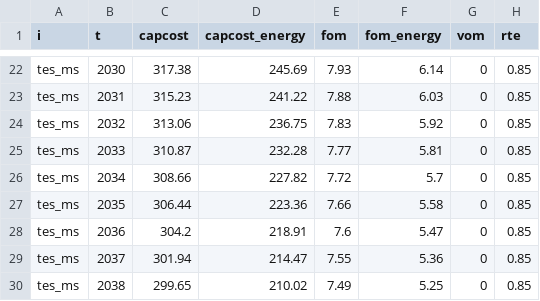
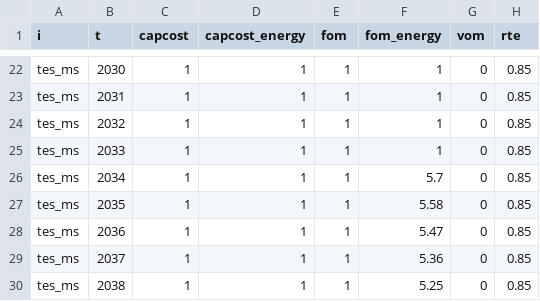
Before and after one commit to Ethan-s-PhD/ReEDS-2.0, a CSV file: inputs/plant_characteristics/tes_ATB_2024_moderate.csv, drawn as a sheet; only a part is shown, gaps mark what is left out; the diff covers the shown part only; the diff names each change by its address in the sheet, - before the commit and + after, or states it on an @@ line.

```diff
--- a/inputs/plant_characteristics/tes_ATB_2024_moderate.csv
+++ b/inputs/plant_characteristics/tes_ATB_2024_moderate.csv
-C22 (capcost): 317.38
+C22 (capcost): 1
-D22 (capcost_energy): 245.69
+D22 (capcost_energy): 1
-E22 (fom): 7.93
+E22 (fom): 1
-F22 (fom_energy): 6.14
+F22 (fom_energy): 1
-C23 (capcost): 315.23
+C23 (capcost): 1
-D23 (capcost_energy): 241.22
+D23 (capcost_energy): 1
-E23 (fom): 7.88
+E23 (fom): 1
-F23 (fom_energy): 6.03
+F23 (fom_energy): 1
-C24 (capcost): 313.06
+C24 (capcost): 1
-D24 (capcost_energy): 236.75
+D24 (capcost_energy): 1
-E24 (fom): 7.83
+E24 (fom): 1
-F24 (fom_energy): 5.92
+F24 (fom_energy): 1
-C25 (capcost): 310.87
+C25 (capcost): 1
-D25 (capcost_energy): 232.28
+D25 (capcost_energy): 1
-E25 (fom): 7.77
+E25 (fom): 1
-F25 (fom_energy): 5.81
+F25 (fom_energy): 1
-C26 (capcost): 308.66
+C26 (capcost): 1
-D26 (capcost_energy): 227.82
+D26 (capcost_energy): 1
-E26 (fom): 7.72
+E26 (fom): 1
-C27 (capcost): 306.44
+C27 (capcost): 1
-D27 (capcost_energy): 223.36
+D27 (capcost_energy): 1
-E27 (fom): 7.66
+E27 (fom): 1
-C28 (capcost): 304.2
+C28 (capcost): 1
-D28 (capcost_energy): 218.91
+D28 (capcost_energy): 1
-E28 (fom): 7.6
+E28 (fom): 1
-C29 (capcost): 301.94
+C29 (capcost): 1
-D29 (capcost_energy): 214.47
+D29 (capcost_energy): 1
-E29 (fom): 7.55
+E29 (fom): 1
-C30 (capcost): 299.65
+C30 (capcost): 1
-D30 (capcost_energy): 210.02
+D30 (capcost_energy): 1
-E30 (fom): 7.49
+E30 (fom): 1
```
Also changed, not shown: 116 edited cells elsewhere in this file, cases_utahtest.csv, inputs/tech-subset-table.csv, 6 other files.
